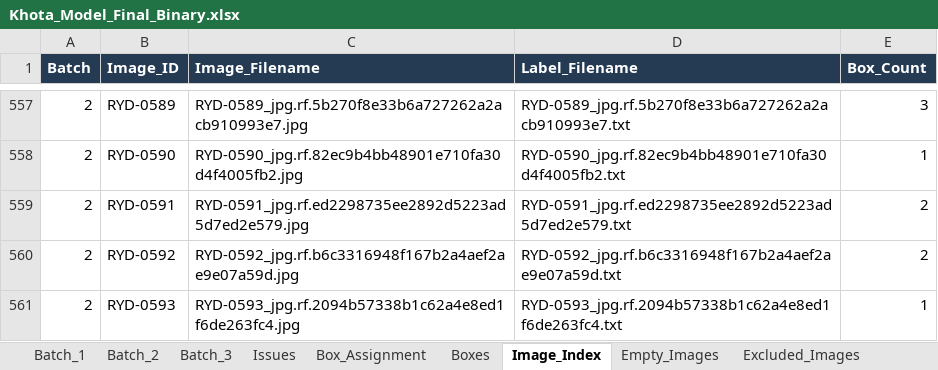
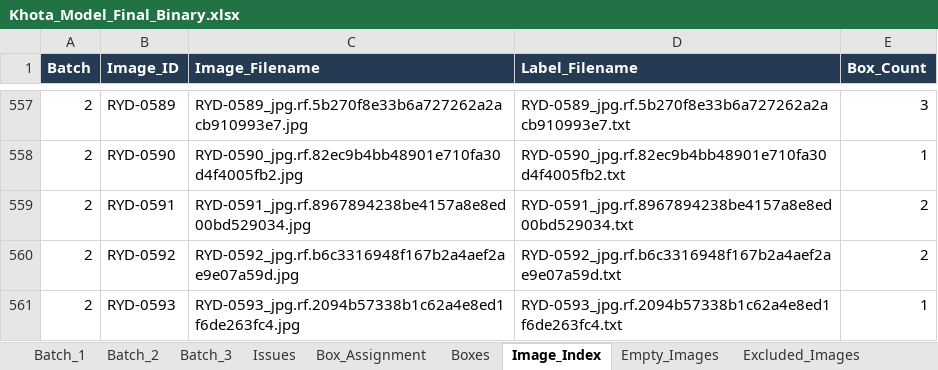
Before and after one commit to hcchly/Khota-ML, an Excel workbook: data/source/Khota_Model_Final_Binary.xlsx, sheet Image_Index, drawn as a sheet; only a part is shown, gaps mark what is left out; values as stored, in another font and other column widths than the file's, no borders; table styles not drawn; the diff names each change by its address in the sheet, - before the commit and + after, or states it on an @@ line.

```diff
--- a/data/source/Khota_Model_Final_Binary.xlsx (sheet Image_Index)
+++ b/data/source/Khota_Model_Final_Binary.xlsx (sheet Image_Index)
-C559 (Image_Filename): RYD-0591_jpg.rf.ed2298735ee2892d5223ad5d7ed2e579.jpg
+C559 (Image_Filename): RYD-0591_jpg.rf.8967894238be4157a8e8ed00bd529034.jpg
-D559 (Label_Filename): RYD-0591_jpg.rf.ed2298735ee2892d5223ad5d7ed2e579.txt
+D559 (Label_Filename): RYD-0591_jpg.rf.8967894238be4157a8e8ed00bd529034.txt
```
Also changed, not shown: sheet Issues, 2 other files.
